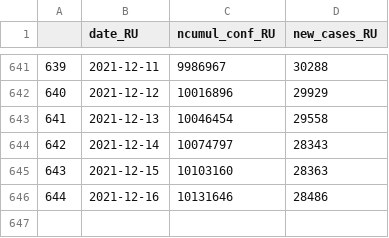
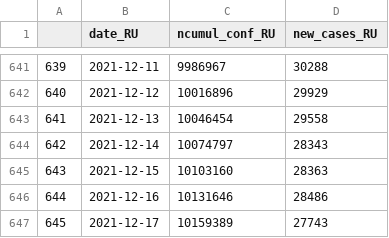
Before and after one commit to esolodko/p1_pub, a CSV file: xlsx_data/ru_work.csv, drawn as a sheet; only a part is shown, gaps mark what is left out.

Commit message:
update_RU

```diff
--- a/xlsx_data/ru_work.csv
+++ b/xlsx_data/ru_work.csv
@@ -646 +646,2 @@
 644,2021-12-16,10131646,28486
+645,2021-12-17,10159389,27743
```
